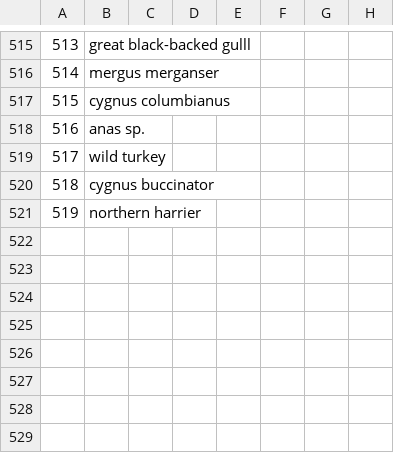
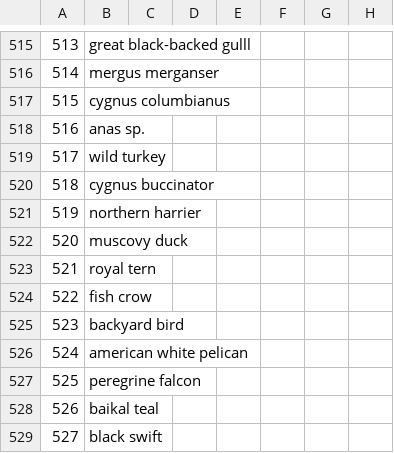
Before and after one commit to maksiaev/Avian_Flu, a CSV file: references/animals_ref_to_sort.csv, drawn as a sheet; only a part is shown, gaps mark what is left out; the diff names each change by its address in the sheet, - before the commit and + after, or states it on an @@ line.

Commit message:
Making Antarctica-SouthAmerica dataset

```diff
--- a/references/animals_ref_to_sort.csv
+++ b/references/animals_ref_to_sort.csv
+row 522: 520 | muscovy duck
+row 523: 521 | royal tern
+row 524: 522 | fish crow
+row 525: 523 | backyard bird
+row 526: 524 | american white pelican
+row 527: 525 | peregrine falcon
+row 528: 526 | baikal teal
+row 529: 527 | black swift
```
Also changed, not shown: references/animals_ref.csv, 3 other files.
